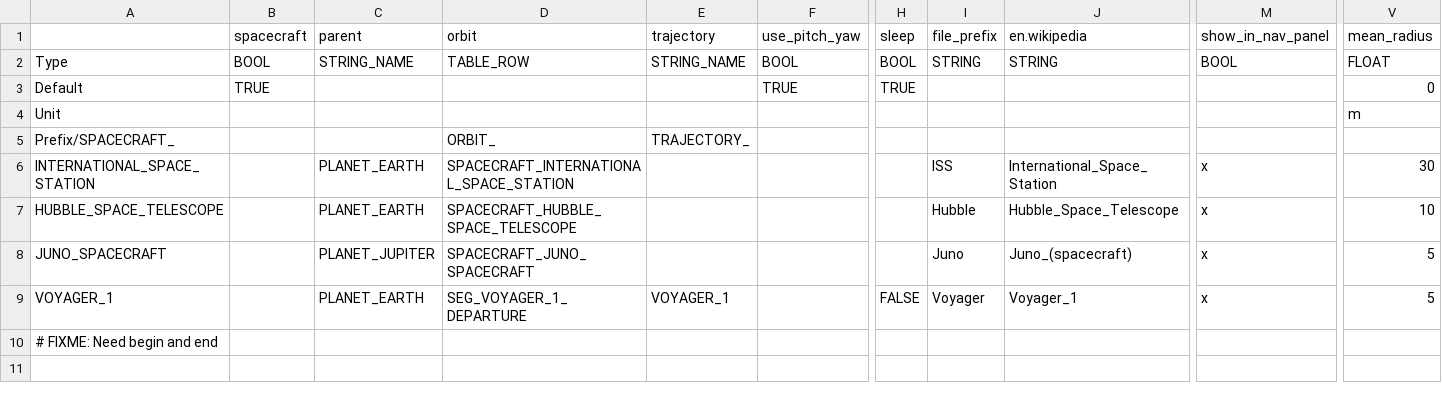
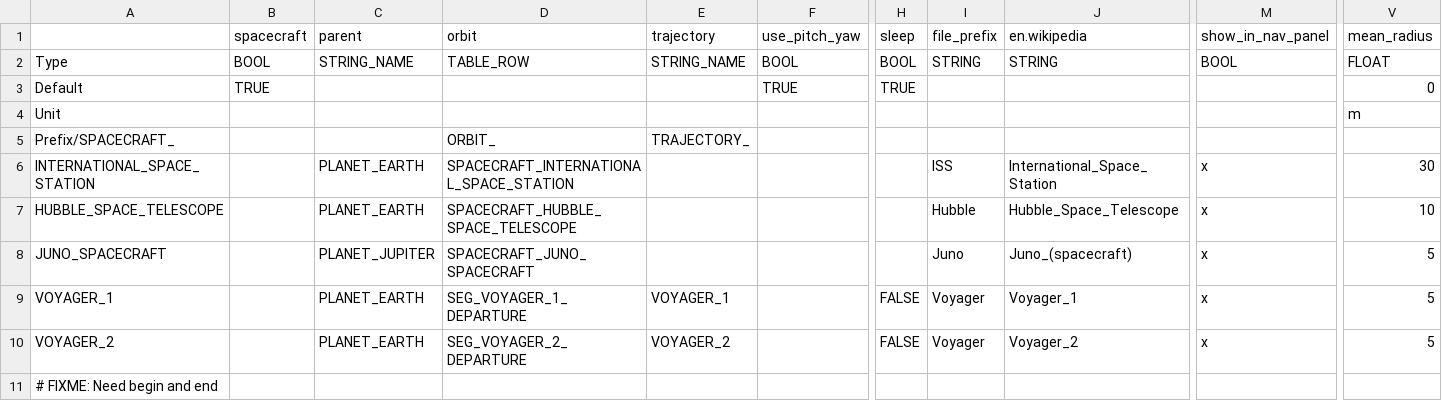
Before and after one commit to ivoyager/ivoyager_core, a TSV file: tables/spacecrafts.tsv, drawn as a sheet; only a part is shown, gaps mark what is left out; rows hold the shown columns only; the diff names each change by its address in the sheet, - before the commit and + after, or states it on an @@ line.

```diff
--- a/tables/spacecrafts.tsv
+++ b/tables/spacecrafts.tsv
+row 10: VOYAGER_2 |  | PLANET_EARTH | SEG_VOYAGER_2_DEPARTURE | VOYAGER_2 |  | FALSE | Voyager | Voyager_2 | x | 5
```
Also changed, not shown: tables/orbits.tsv, tables/trajectories.tsv.
